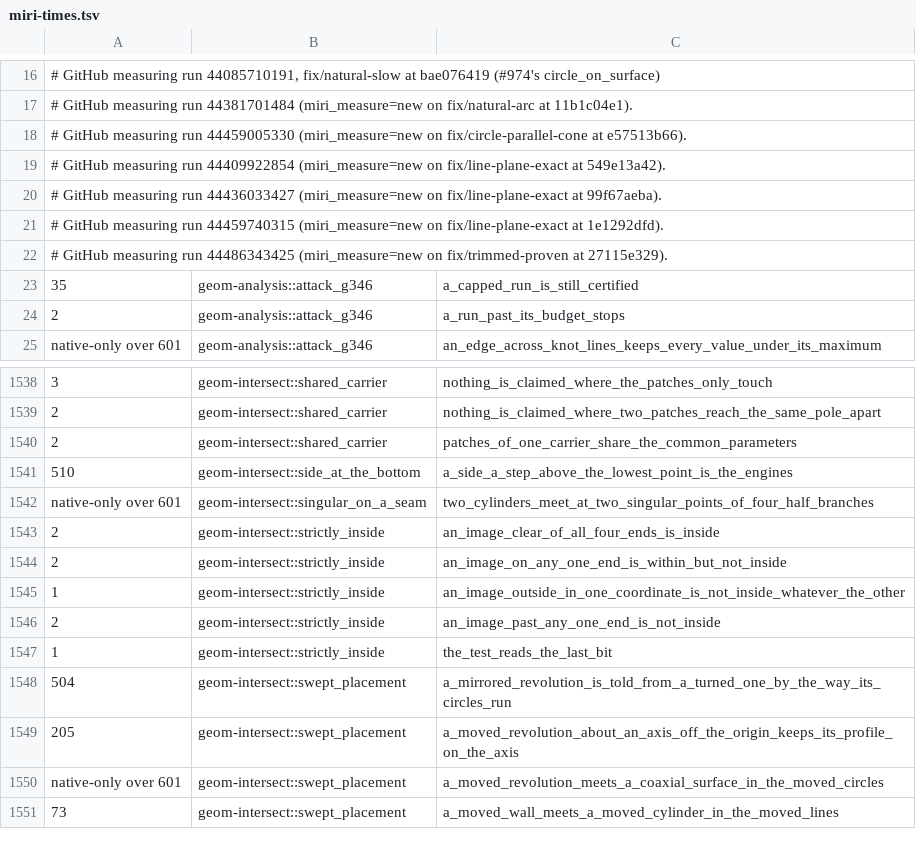
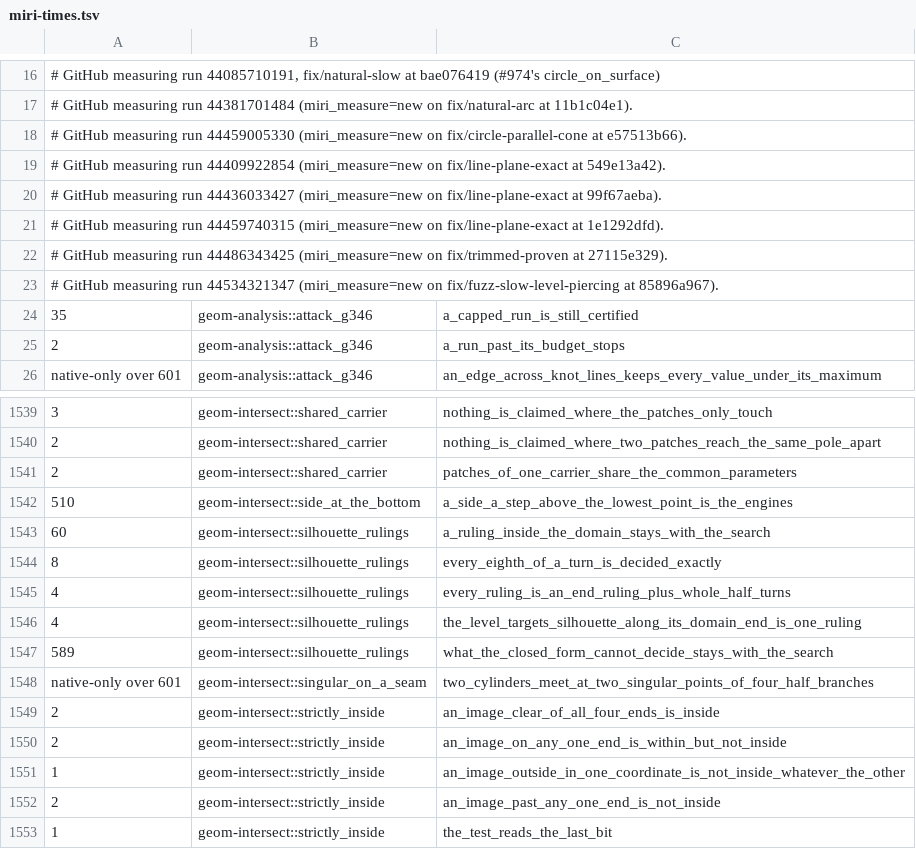
Before and after one commit to spareware-co-op/spareware, a TSV file: projects/engines/geometry/crates/geom-test/src/miri-times.tsv, drawn as a sheet; only a part is shown, gaps mark what is left out; the shorter side is filled out with more unchanged rows; the diff names each change by its address in the sheet, - before the commit and + after, or states it on an @@ line.

```diff
--- a/projects/engines/geometry/crates/geom-test/src/miri-times.tsv
+++ b/projects/engines/geometry/crates/geom-test/src/miri-times.tsv
+row 23: # GitHub measuring run 44534321347 (miri_measure=new on fix/fuzz-slow-level-piercing at 85896a967).
+row 1543: 60 | geom-intersect::silhouette_rulings | a_ruling_inside_the_domain_stays_with_the_search
+row 1544: 8 | geom-intersect::silhouette_rulings | every_eighth_of_a_turn_is_decided_exactly
+row 1545: 4 | geom-intersect::silhouette_rulings | every_ruling_is_an_end_ruling_plus_whole_half_turns
+row 1546: 4 | geom-intersect::silhouette_rulings | the_level_targets_silhouette_along_its_domain_end_is_one_ruling
+row 1547: 589 | geom-intersect::silhouette_rulings | what_the_closed_form_cannot_decide_stays_with_the_search
```
